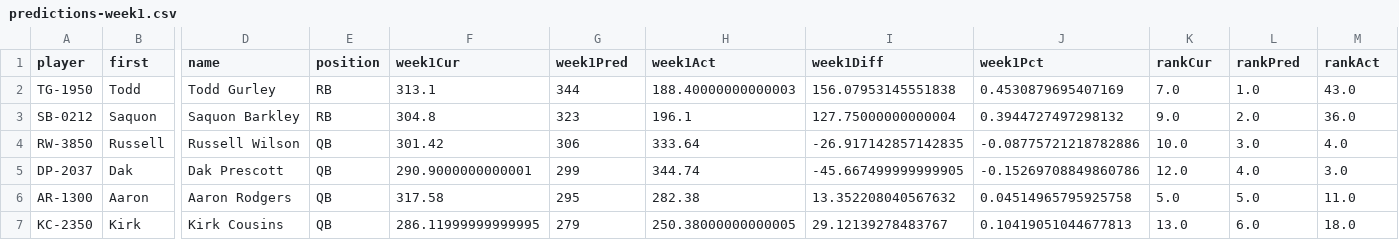
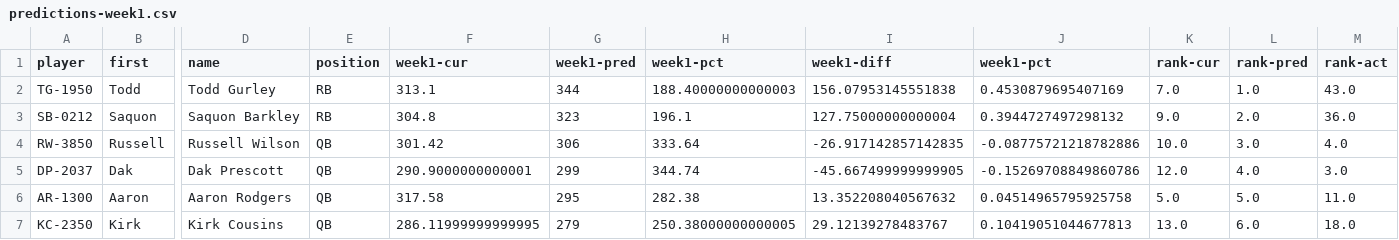
Before and after one commit to BloomTech-Labs/nfl-fantasy-ds, a CSV file: data/combined-predictions/predictions-week1.csv, drawn as a sheet; only a part is shown, gaps mark what is left out; the diff names each change by its address in the sheet, - before the commit and + after, or states it on an @@ line.

Commit message:
Change column headers
Change column headers back to original

```diff
--- a/data/combined-predictions/predictions-week1.csv
+++ b/data/combined-predictions/predictions-week1.csv
-F1: week1Cur
+F1: week1-cur
-G1: week1Pred
+G1: week1-pred
-H1: week1Act
+H1: week1-pct
-I1: week1Diff
+I1: week1-diff
-J1: week1Pct
+J1: week1-pct
-K1: rankCur
+K1: rank-cur
-L1: rankPred
+L1: rank-pred
-M1: rankAct
+M1: rank-act
```
